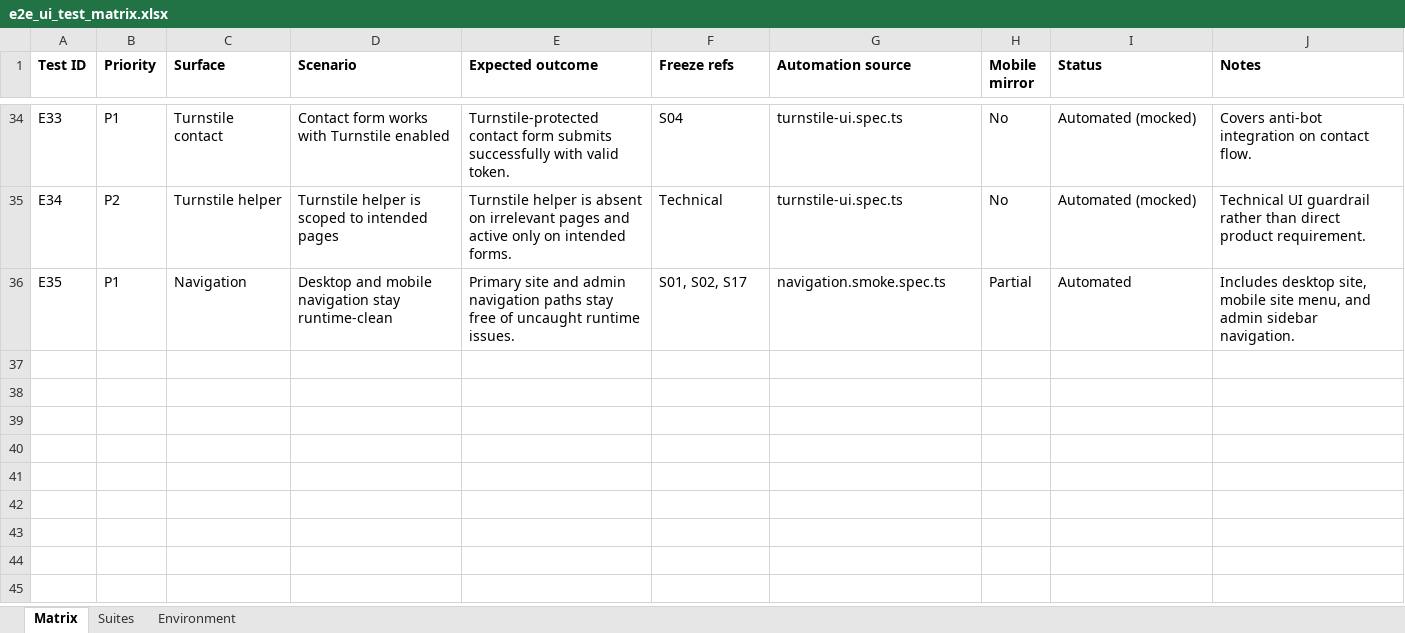
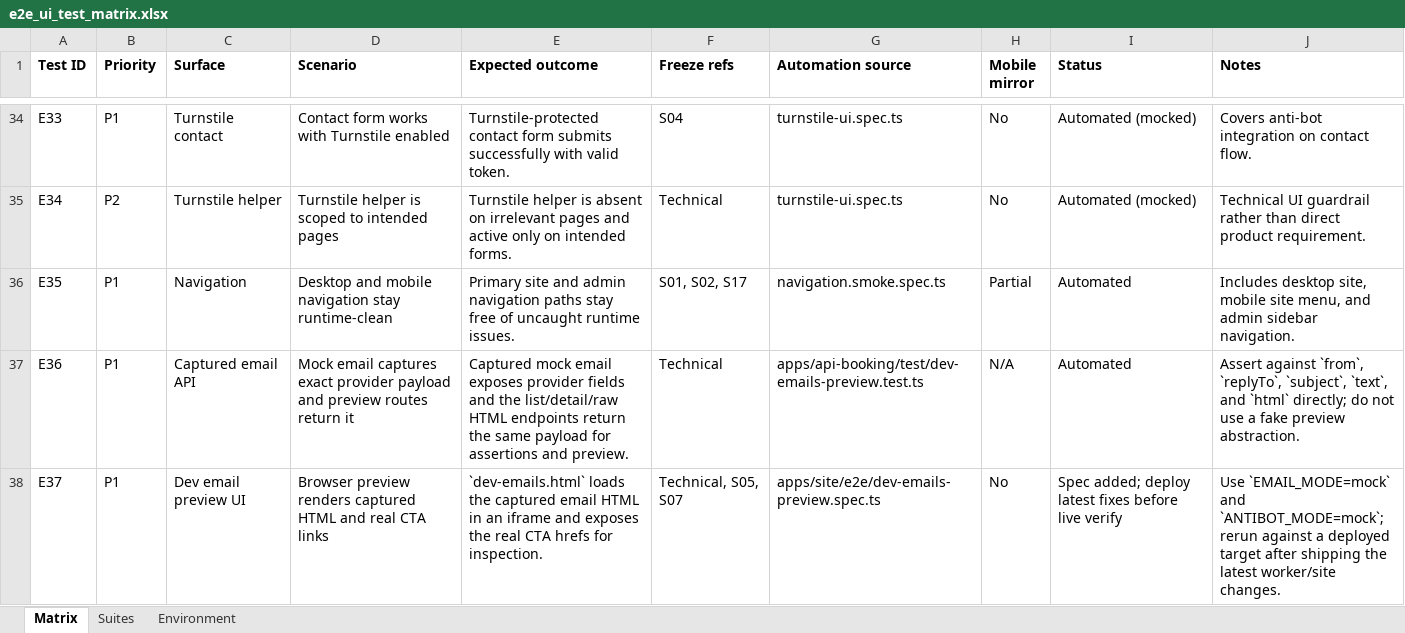
Before and after one commit to yairpro1000/illuminate, an Excel workbook: docs/test-plans/e2e_ui_test_matrix.xlsx, sheet Matrix, drawn as a sheet; only a part is shown, gaps mark what is left out; values as stored, in another font and other column widths than the file's, no borders; the diff names each change by its address in the sheet, - before the commit and + after, or states it on an @@ line.

Commit message:
Document email-mock behavior changes

```diff
--- a/docs/test-plans/e2e_ui_test_matrix.xlsx (sheet Matrix)
+++ b/docs/test-plans/e2e_ui_test_matrix.xlsx (sheet Matrix)
+row 37: E36 | P1 | Captured email API | Mock email captures exact provider payload and preview routes return it | Captured mock email exposes provider fields and the list/detail/raw HTML endpoints return the same payload for assertions and preview. | Technical | apps/api-booking/test/dev-emails-preview.test.ts | N/A | Automated | Assert against `from`, `replyTo`, `subject`, `text`, and `html` directly; do not use a fake preview abstraction.
+row 38: E37 | P1 | Dev email preview UI | Browser preview renders captured HTML and real CTA links | `dev-emails.html` loads the captured email HTML in an iframe and exposes the real CTA hrefs for inspection. | Technical, S05, S07 | apps/site/e2e/dev-emails-preview.spec.ts | No | Spec added; deploy latest fixes before live verify | Use `EMAIL_MODE=mock` and `ANTIBOT_MODE=mock`; rerun against a deployed target after shipping the latest worker/site changes.
```
Also changed, not shown: sheet Suites, sheet Environment, 3 other files.
